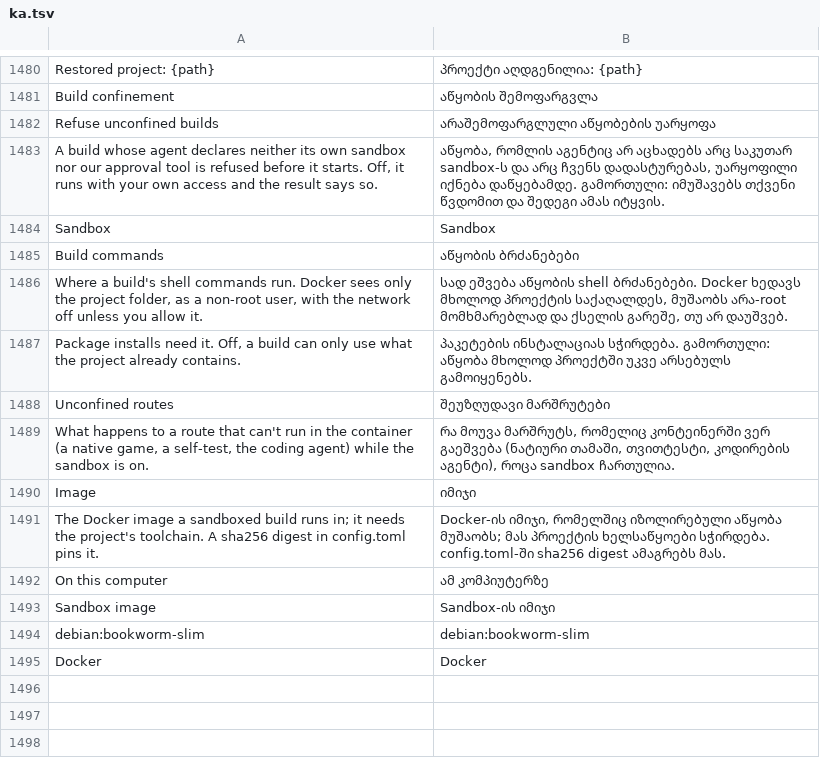
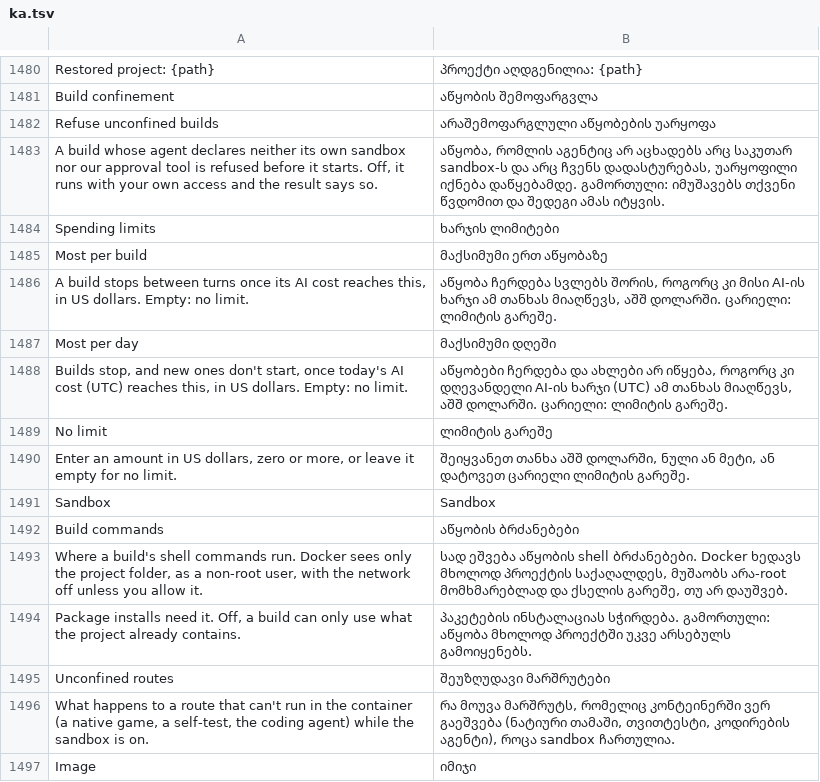
Before and after one commit to dawsonblock/craft-anything-full-upgraded, a TSV file: crates/ui-egui/src/i18n/ka.tsv, drawn as a sheet; only a part is shown, gaps mark what is left out; the shorter side is filled out with more unchanged rows; the diff names each change by its address in the sheet, - before the commit and + after, or states it on an @@ line.

```diff
--- a/crates/ui-egui/src/i18n/ka.tsv
+++ b/crates/ui-egui/src/i18n/ka.tsv
+row 1484: Spending limits | ხარჯის ლიმიტები
+row 1485: Most per build | მაქსიმუმი ერთ აწყობაზე
+row 1486: A build stops between turns once its AI cost reaches this, in US dollars. Empty: no limit. | აწყობა ჩერდება სვლებს შორის, როგორც კი მისი AI-ის ხარჯი ამ თანხას მიაღწევს, აშშ დოლარში. ცარიელი: ლიმიტის გარეშე.
+row 1487: Most per day | მაქსიმუმი დღეში
+row 1488: Builds stop, and new ones don't start, once today's AI cost (UTC) reaches this, in US dollars. Empty: no limit. | აწყობები ჩერდება და ახლები არ იწყება, როგორც კი დღევანდელი AI-ის ხარჯი (UTC) ამ თანხას მიაღწევს, აშშ დოლარში. ცარიელი: ლიმიტის გარეშე.
+row 1489: No limit | ლიმიტის გარეშე
+row 1490: Enter an amount in US dollars, zero or more, or leave it empty for no limit. | შეიყვანეთ თანხა აშშ დოლარში, ნული ან მეტი, ან დატოვეთ ცარიელი ლიმიტის გარეშე.
```
Also changed, not shown: crates/ui-egui/src/i18n/es.tsv, crates/ui-egui/src/i18n/ru.tsv, 22 other files.
